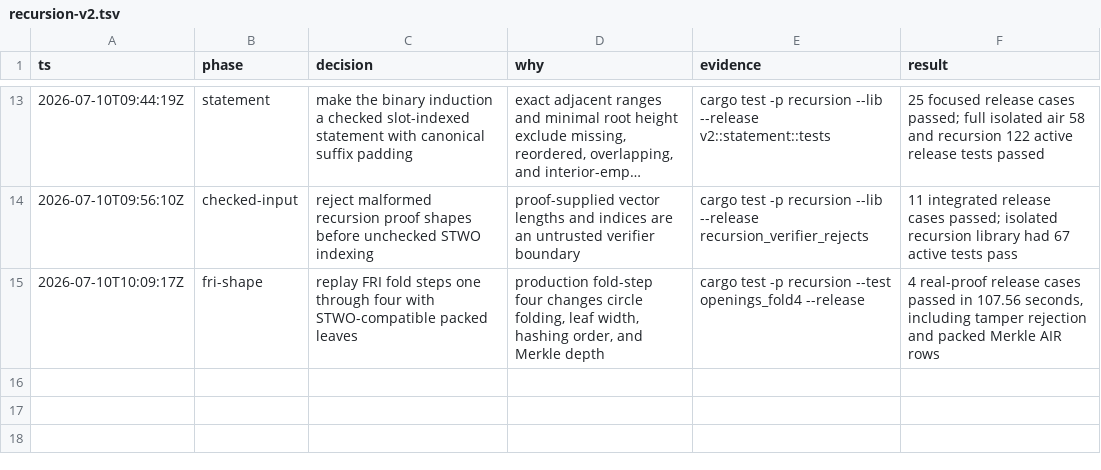
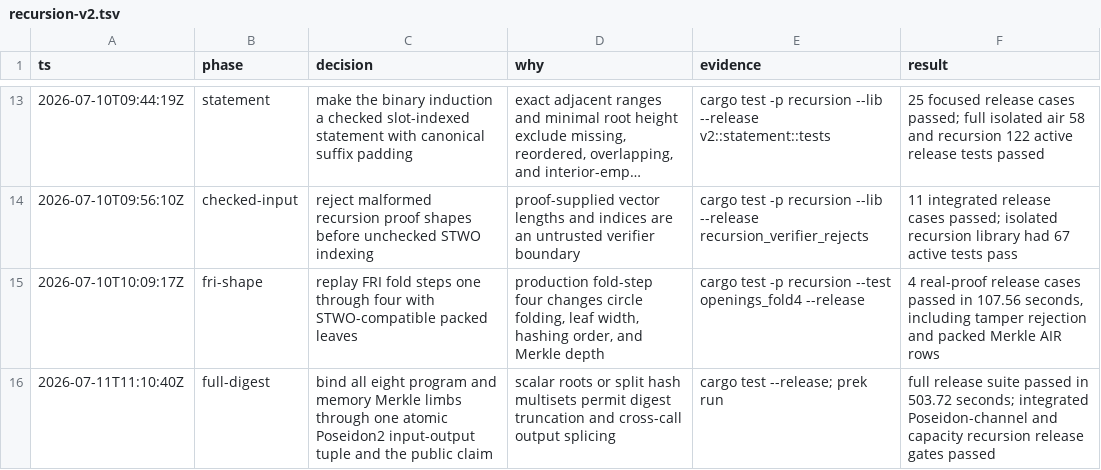
Before and after one commit to AntoineFONDEUR/stark-v, a TSV file: .audit/recursion-v2.tsv, drawn as a sheet; only a part is shown, gaps mark what is left out; long unchanged cells end in ….

Commit message:
docs: record full-width Merkle gate

```diff
--- a/.audit/recursion-v2.tsv
+++ b/.audit/recursion-v2.tsv
@@ -15 +15,2 @@ ts	phase	decision	why	evidence	result
 2026-07-10T10:09:17Z	fri-shape	replay FRI fold steps one through four with STWO-compatible packed leaves	production fold-step four changes circle folding, leaf width, hashing order, and Merkle depth	cargo test -p recursion --test openings_fold4 --release	4 real-proof release cases passed in 107.56 seconds, including tamper rejection and packed Merkle AIR rows
+2026-07-11T11:10:40Z	full-digest	bind all eight program and memory Merkle limbs through one atomic Poseidon2 input-output tuple and the public claim	scalar roots or split hash multisets permit digest truncation and cross-call output splicing	cargo test --release; prek run	full release suite passed in 503.72 seconds; integrated Poseidon-channel and capacity recursion release gates passed
```
